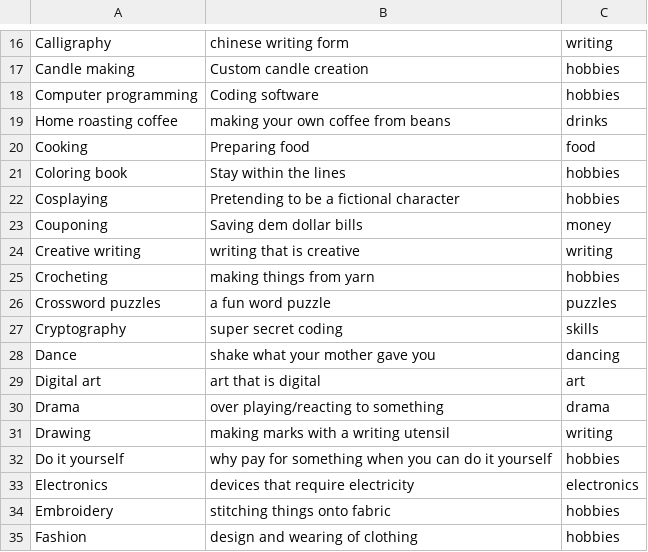
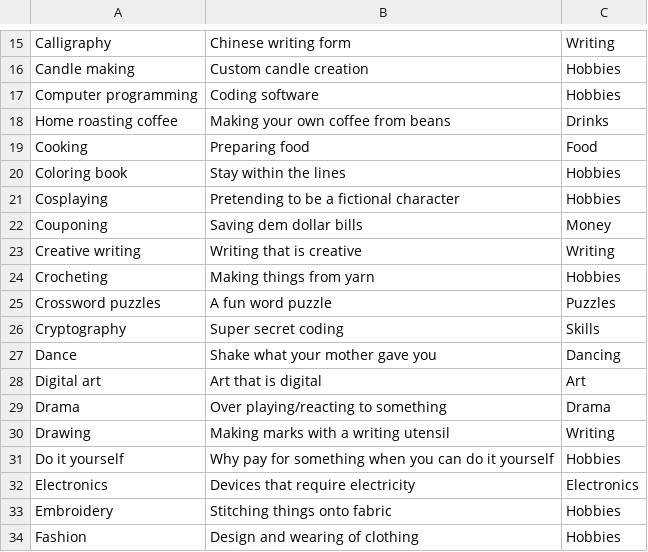
Before and after one commit to ClayBenson94/Relational-Relationships, a CSV file: resources/csv/interests.csv, drawn as a sheet; only a part is shown, gaps mark what is left out; addresses are those after the commit; the diff covers the shown part only; the diff names each change by its address in the sheet, - before the commit and + after, or states it on an @@ line.

Commit message:
Capatlizing all interests and interest categories for better ui apperance, and it just makes sense when typing

```diff
--- a/resources/csv/interests.csv
+++ b/resources/csv/interests.csv
-B15: chinese writing form
+B15: Chinese writing form
-C15: writing
+C15: Writing
-C16:C17: hobbies
+C16:C17: Hobbies
-B18: making your own coffee from beans
+B18: Making your own coffee from beans
-C18: drinks
+C18: Drinks
-C19: food
+C19: Food
-C20:C21: hobbies
+C20:C21: Hobbies
-C22: money
+C22: Money
-B23: writing that is creative
+B23: Writing that is creative
-C23: writing
+C23: Writing
-B24: making things from yarn
+B24: Making things from yarn
-C24: hobbies
+C24: Hobbies
-B25: a fun word puzzle
+B25: A fun word puzzle
-C25: puzzles
+C25: Puzzles
-B26: super secret coding
+B26: Super secret coding
-C26: skills
+C26: Skills
-B27: shake what your mother gave you
+B27: Shake what your mother gave you
-C27: dancing
+C27: Dancing
-B28: art that is digital
+B28: Art that is digital
-C28: art
+C28: Art
-B29: over playing/reacting to something
+B29: Over playing/reacting to something
-C29: drama
+C29: Drama
-B30: making marks with a writing utensil
+B30: Making marks with a writing utensil
-C30: writing
+C30: Writing
-B31: why pay for…
+B31: Why pay for…
-C31: hobbies
+C31: Hobbies
-B32: devices that require electricity
+B32: Devices that require electricity
-C32: electronics
+C32: Electronics
-B33: stitching things onto fabric
+B33: Stitching things onto fabric
-C33:C34: hobbies
+C33:C34: Hobbies
-B34: design and wearing of clothing
+B34: Design and wearing of clothing
```
Also changed, not shown: 3 added rows, 5 removed rows and 127 edited cells elsewhere in this file, resources/csv/userinterests.csv, 1 other file.
